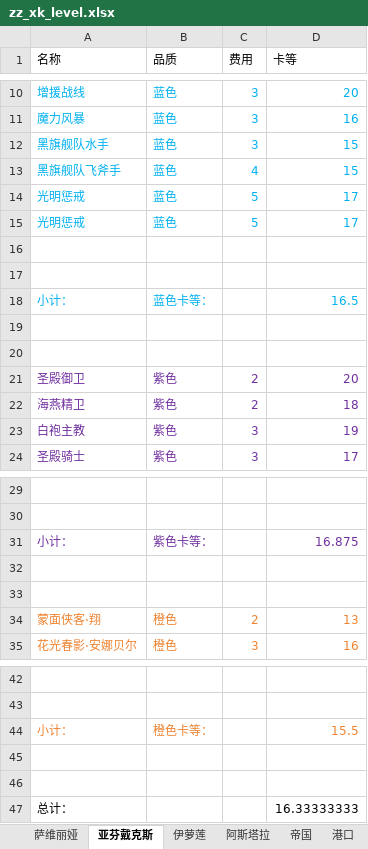
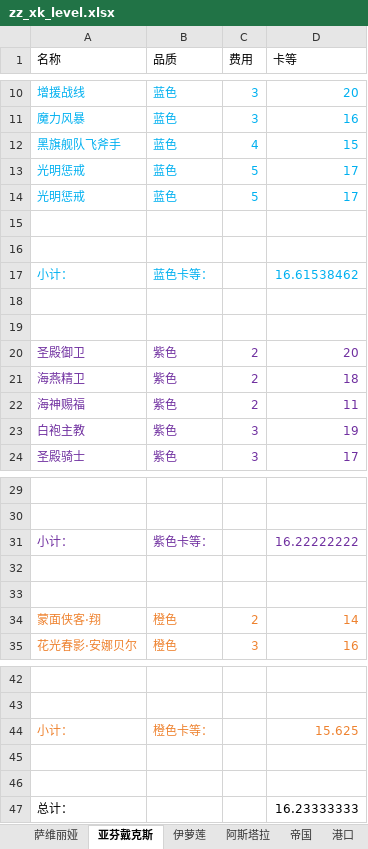
Before and after one commit to XTsuola/keyuanWeb, an Excel workbook: src/utils/sxsyzlzq/friends/xingkong/zz_xk_level.xlsx, sheet 亚芬戴克斯, drawn as a sheet; only a part is shown, gaps mark what is left out; values as stored, in another font and other column widths than the file's, no borders; removed rows and columns are numbered as before the commit, all else as after; the diff names each change by its address in the sheet, - before the commit and + after, or states it on an @@ line.

```diff
--- a/src/utils/sxsyzlzq/friends/xingkong/zz_xk_level.xlsx (sheet 亚芬戴克斯)
+++ b/src/utils/sxsyzlzq/friends/xingkong/zz_xk_level.xlsx (sheet 亚芬戴克斯)
-row 12: 黑旗舰队水手 | 蓝色 | 3 | 15
-D17 (卡等): 16.5
+D17 (卡等): 16.61538462
+row 22: 海神赐福 | 紫色 | 2 | 11
-D31 (卡等): 16.875
+D31 (卡等): 16.22222222
-D34 (卡等): 13
+D34 (卡等): 14
-D44 (卡等): 15.5
+D44 (卡等): 15.625
-D47 (卡等): 16.33333333
+D47 (卡等): 16.23333333
```
Also changed, not shown: sheet 港口, sheet 帝国, sheet 伊萝莲, sheet 萨维丽娅, src/utils/sxsyzlzq/zzz_cardList.xlsx, 12 other files.
